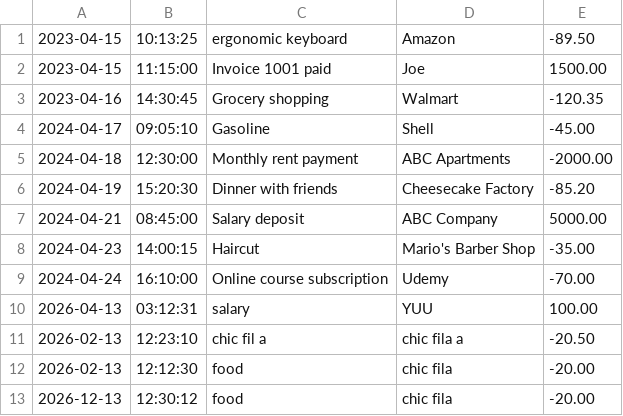
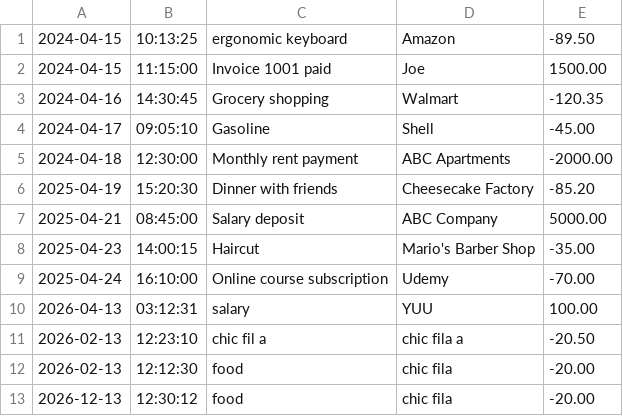
Before and after one commit to claudeb716/ledger-app, a CSV file: transactions.csv, drawn as a sheet.

```diff
--- a/transactions.csv
+++ b/transactions.csv
@@ -1,10 +1,10 @@
-2023-04-15|10:13:25|ergonomic keyboard|Amazon|-89.50
-2023-04-15|11:15:00|Invoice 1001 paid|Joe|1500.00
-2023-04-16|14:30:45|Grocery shopping|Walmart|-120.35
+2024-04-15|10:13:25|ergonomic keyboard|Amazon|-89.50
+2024-04-15|11:15:00|Invoice 1001 paid|Joe|1500.00
+2024-04-16|14:30:45|Grocery shopping|Walmart|-120.35
 2024-04-17|09:05:10|Gasoline|Shell|-45.00
 2024-04-18|12:30:00|Monthly rent payment|ABC Apartments|-2000.00
-2024-04-19|15:20:30|Dinner with friends|Cheesecake Factory|-85.20
-2024-04-21|08:45:00|Salary deposit|ABC Company|5000.00
-2024-04-23|14:00:15|Haircut|Mario's Barber Shop|-35.00
-2024-04-24|16:10:00|Online course subscription|Udemy|-70.00
+2025-04-19|15:20:30|Dinner with friends|Cheesecake Factory|-85.20
+2025-04-21|08:45:00|Salary deposit|ABC Company|5000.00
+2025-04-23|14:00:15|Haircut|Mario's Barber Shop|-35.00
+2025-04-24|16:10:00|Online course subscription|Udemy|-70.00
 2026-04-13|03:12:31|salary|YUU|100.00
```
Also changed, not shown: 1 other file.
